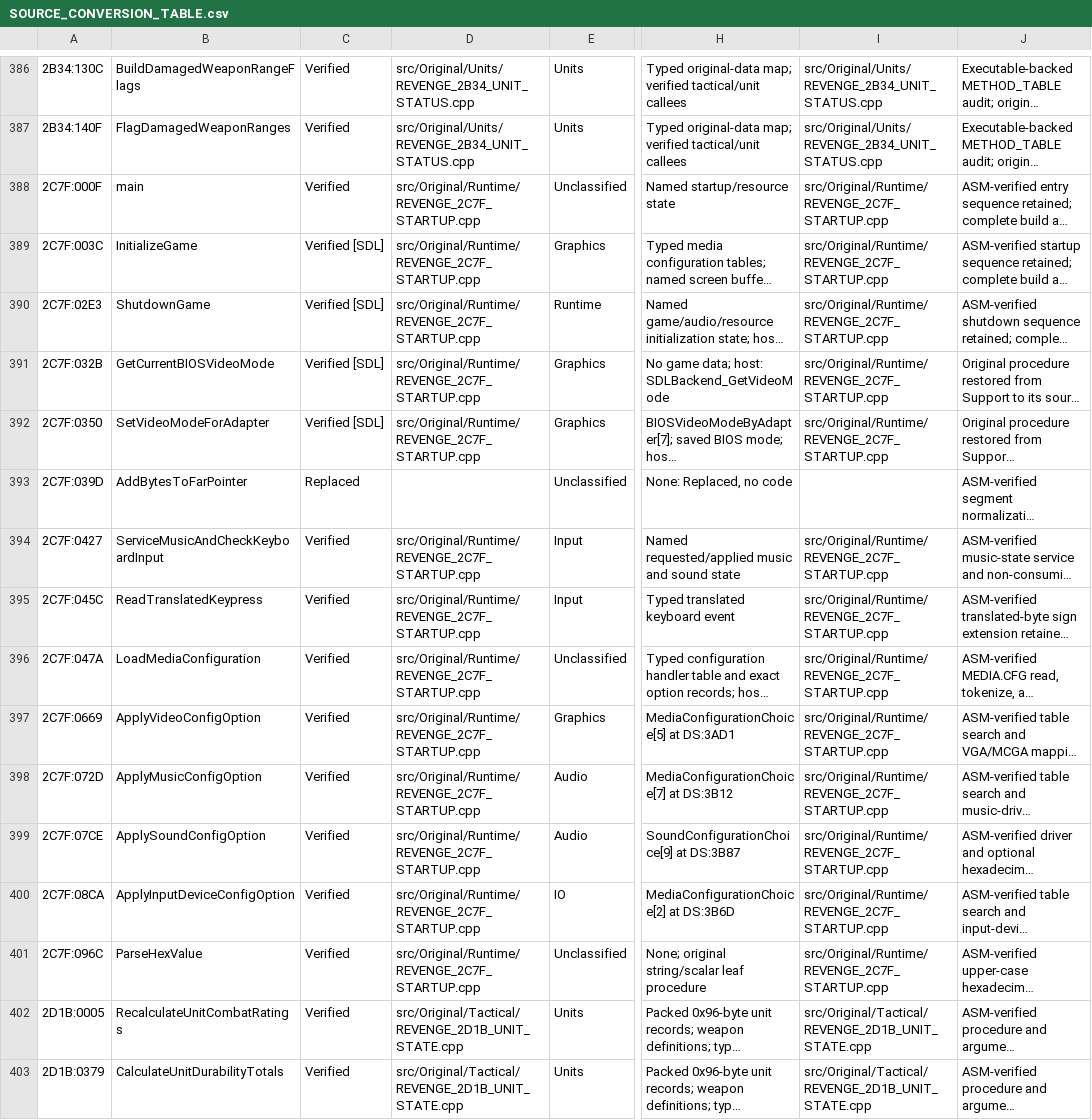
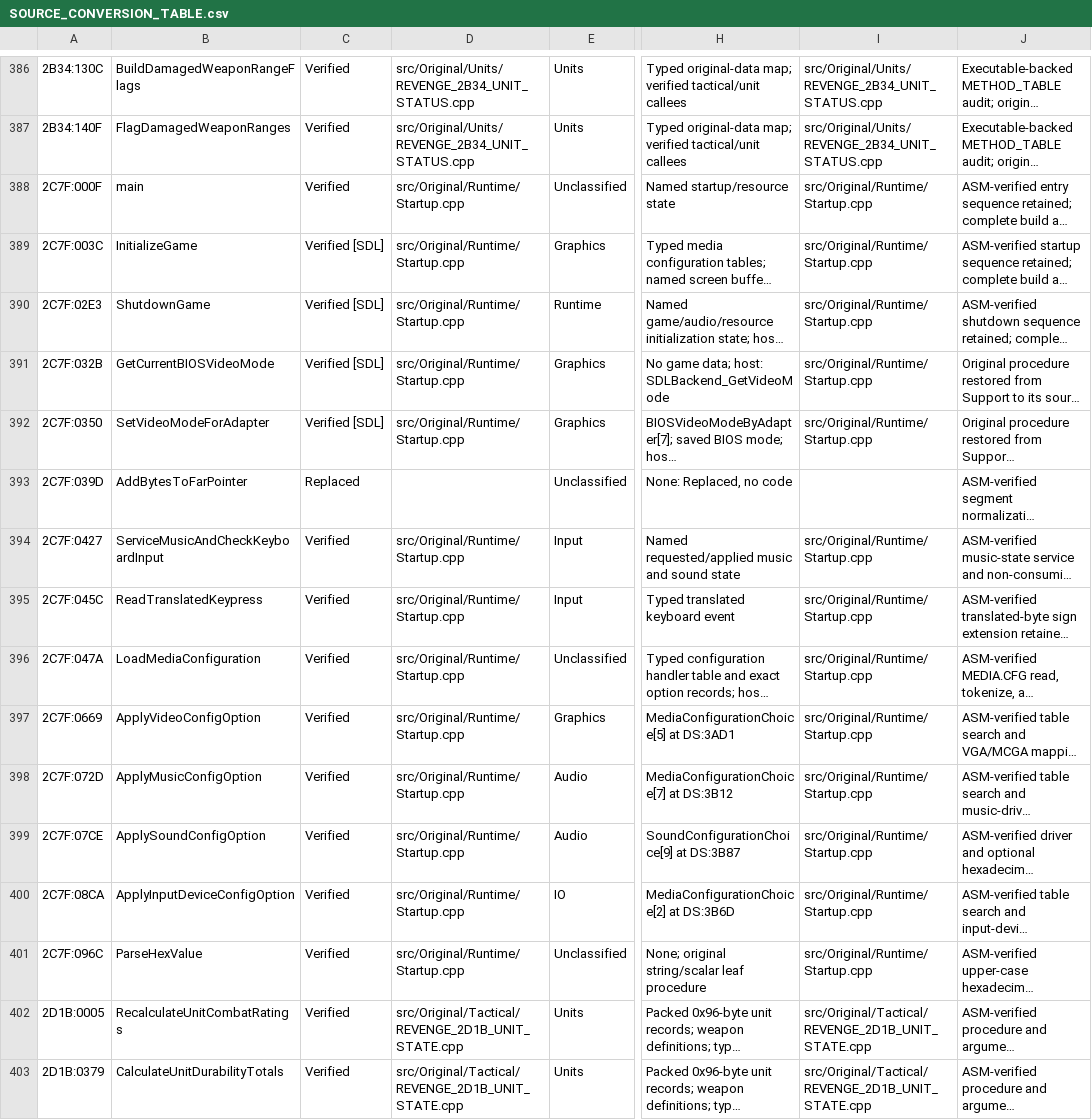
Before and after one commit to telltaleatheist/revenge-re, a CSV file: docs/SOURCE_CONVERSION_TABLE.csv, drawn as a sheet; only a part is shown, gaps mark what is left out; long unchanged cells end in …; the diff names each change by its address in the sheet, - before the commit and + after, or states it on an @@ line.

Commit message:
renames: src/Original/Runtime, 1 file named for what it holds
The rows for src/Original/Runtime added to docs/RENAMES.tsv and applied by
tools/rename_files.py, nothing else: each file moved, every mention of
its old name rewritten (includes, CMake lists, both ledgers, tests,
docs), and its first line naming the segments it holds. Revenge builds
byte-identical.

```diff
--- a/docs/SOURCE_CONVERSION_TABLE.csv
+++ b/docs/SOURCE_CONVERSION_TABLE.csv
-D388:D392: src/Original/Runtime/REVENGE_2C7F_STARTUP.cpp
+D388:D392: src/Original/Runtime/Startup.cpp
-I388:I392: src/Original/Runtime/REVENGE_2C7F_STARTUP.cpp
+I388:I392: src/Original/Runtime/Startup.cpp
-D394:D401: src/Original/Runtime/REVENGE_2C7F_STARTUP.cpp
+D394:D401: src/Original/Runtime/Startup.cpp
-I394:I401: src/Original/Runtime/REVENGE_2C7F_STARTUP.cpp
+I394:I401: src/Original/Runtime/Startup.cpp
```
Also changed, not shown: docs/METHOD_TABLE.csv, docs/RENAMES.tsv, 2 other files.
